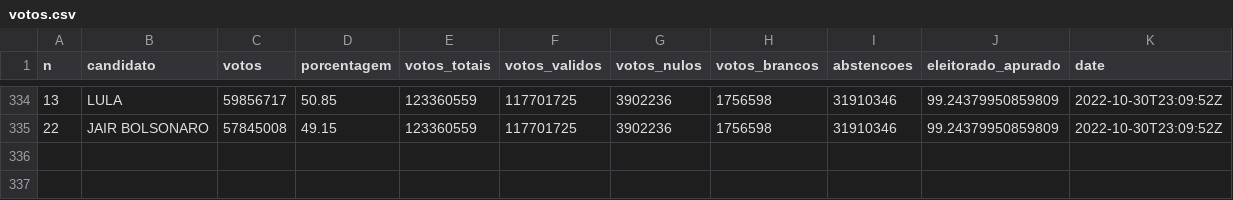
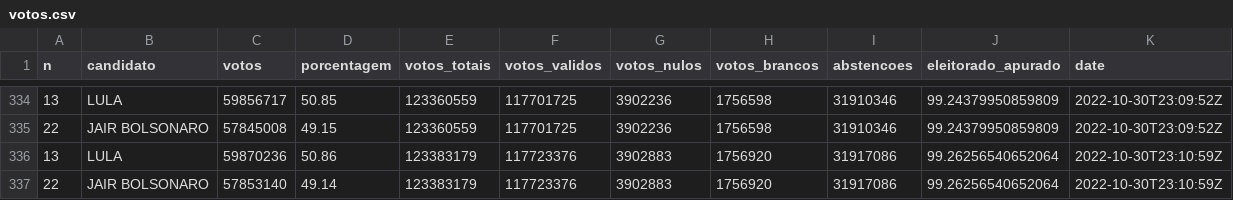
Before and after one commit to brunomioto/tse_timeline, a CSV file: votos.csv, drawn as a sheet; only a part is shown, gaps mark what is left out.

Commit message:
Update  2022-10-30 20:10:59

```diff
--- a/votos.csv
+++ b/votos.csv
@@ -335 +335,3 @@ n,candidato,votos,porcentagem,votos_totais,votos_validos,votos_nulos,votos_branc
 22,JAIR BOLSONARO,57845008,49.15,123360559,117701725,3902236,1756598,31910346,99.24379950859809,2022-10-30T23:09:52Z
+13,LULA,59870236,50.86,123383179,117723376,3902883,1756920,31917086,99.26256540652064,2022-10-30T23:10:59Z
+22,JAIR BOLSONARO,57853140,49.14,123383179,117723376,3902883,1756920,31917086,99.26256540652064,2022-10-30T23:10:59Z
```
